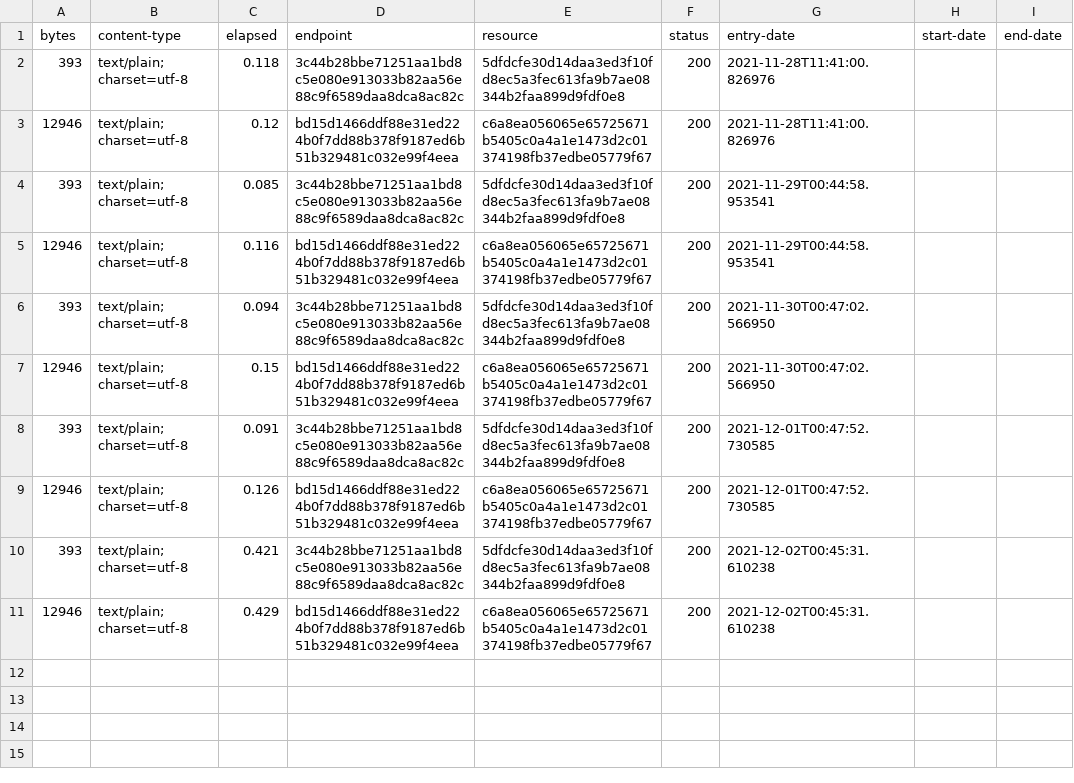
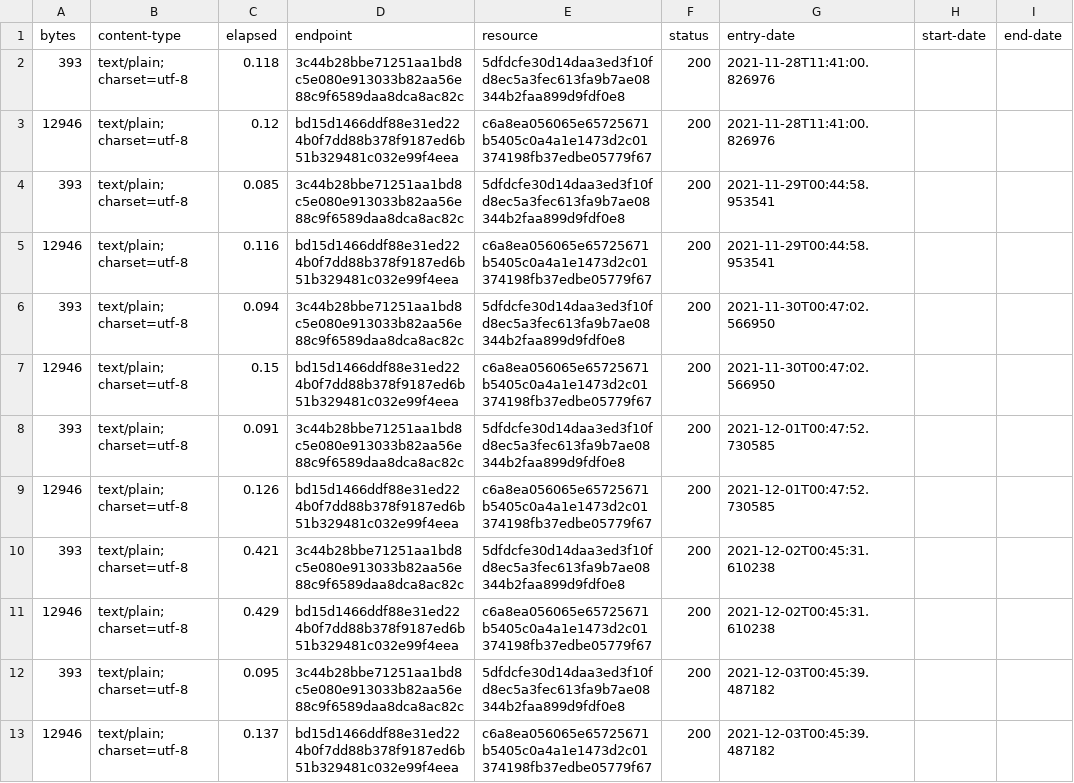
Before and after one commit to digital-land/legislation-collection, a CSV file: collection/log.csv, drawn as a sheet; the diff names each change by its address in the sheet, - before the commit and + after, or states it on an @@ line.

Commit message:
Collection 2021-12-03

```diff
--- a/collection/log.csv
+++ b/collection/log.csv
+row 12: 393 | text/plain; charset=utf-8 | 0.095 | 3c44b28bbe71251aa1bd8c5e080e913033b82aa56e88c9f6589daa8dca8ac82c | 5dfdcfe30d14daa3ed3f10fd8ec5a3fec613fa9b7ae08344b2faa899d9fdf0e8 | 200 | 2021-12-03T00:45:39.487182
+row 13: 12946 | text/plain; charset=utf-8 | 0.137 | bd15d1466ddf88e31ed224b0f7dd88b378f9187ed6b51b329481c032e99f4eea | c6a8ea056065e65725671b5405c0a4a1e1473d2c01374198fb37edbe05779f67 | 200 | 2021-12-03T00:45:39.487182
```
